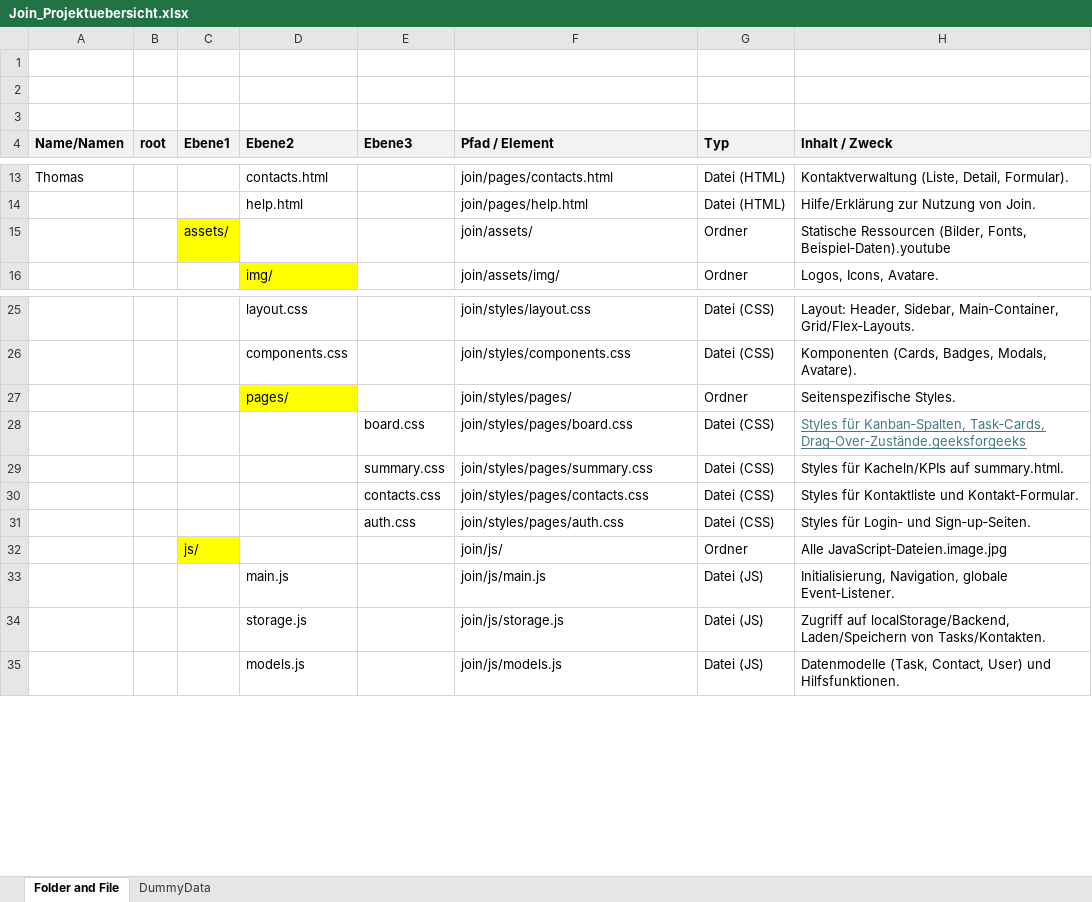
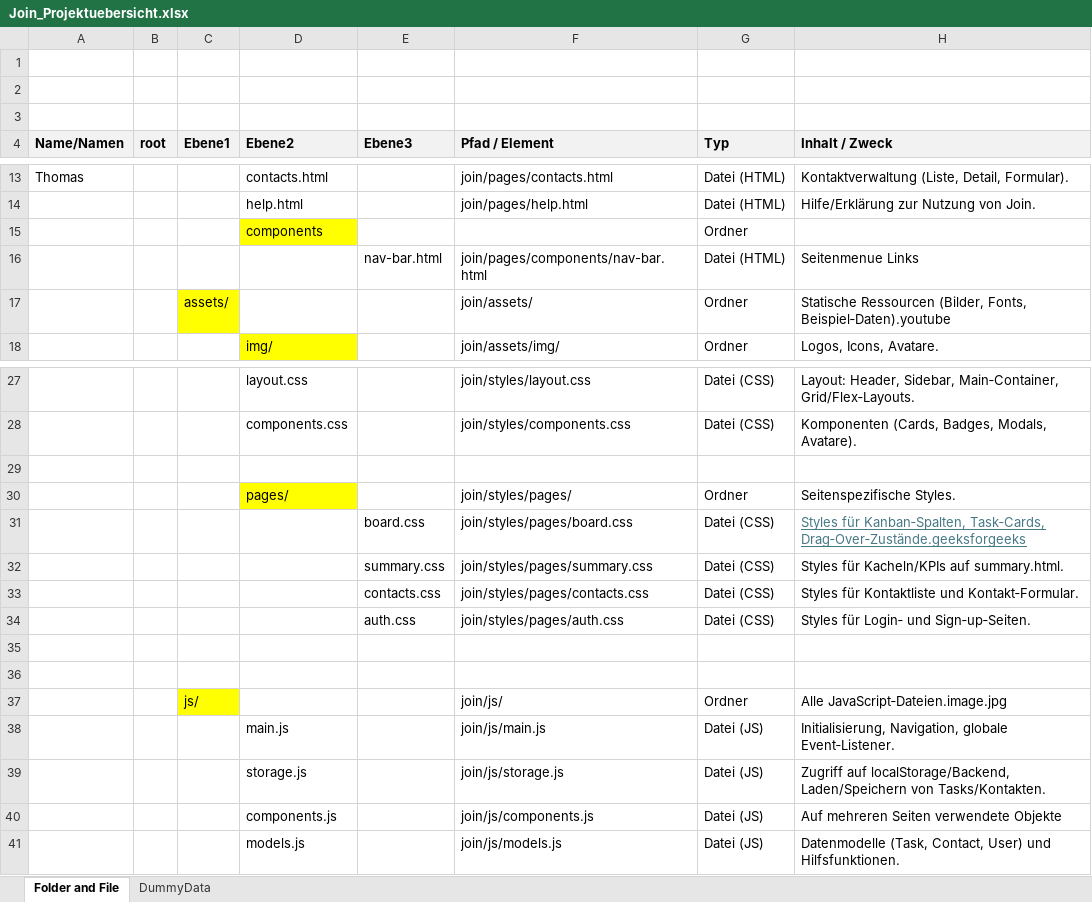
Before and after one commit to ttoebbe/024_Join, an Excel workbook: .design/Join_Projektuebersicht.xlsx, sheet Folder and File, drawn as a sheet; only a part is shown, gaps mark what is left out; values as stored, in another font and other column widths than the file's, no borders; the diff names each change by its address in the sheet, - before the commit and + after, or states it on an @@ line.

```diff
--- a/.design/Join_Projektuebersicht.xlsx (sheet Folder and File)
+++ b/.design/Join_Projektuebersicht.xlsx (sheet Folder and File)
+row 15:  |  |  | components |  |  | Ordner
+row 16:  |  |  |  | nav-bar.html | join/pages/components/nav-bar.html | Datei (HTML) | Seitenmenue Links
+row 29: (empty)
+row 35: (empty)
+row 36: (empty)
+row 40:  |  |  | components.js |  | join/js/components.js | Datei (JS) | Auf mehreren Seiten verwendete Objekte
```
Also changed, not shown: 14 other files.
